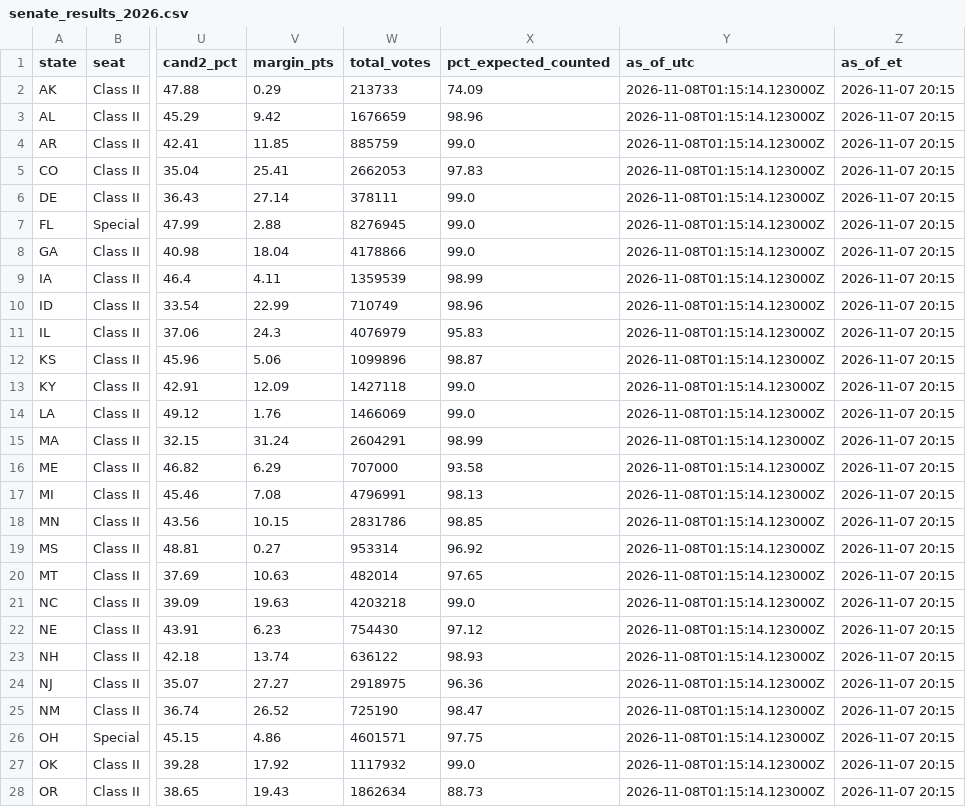
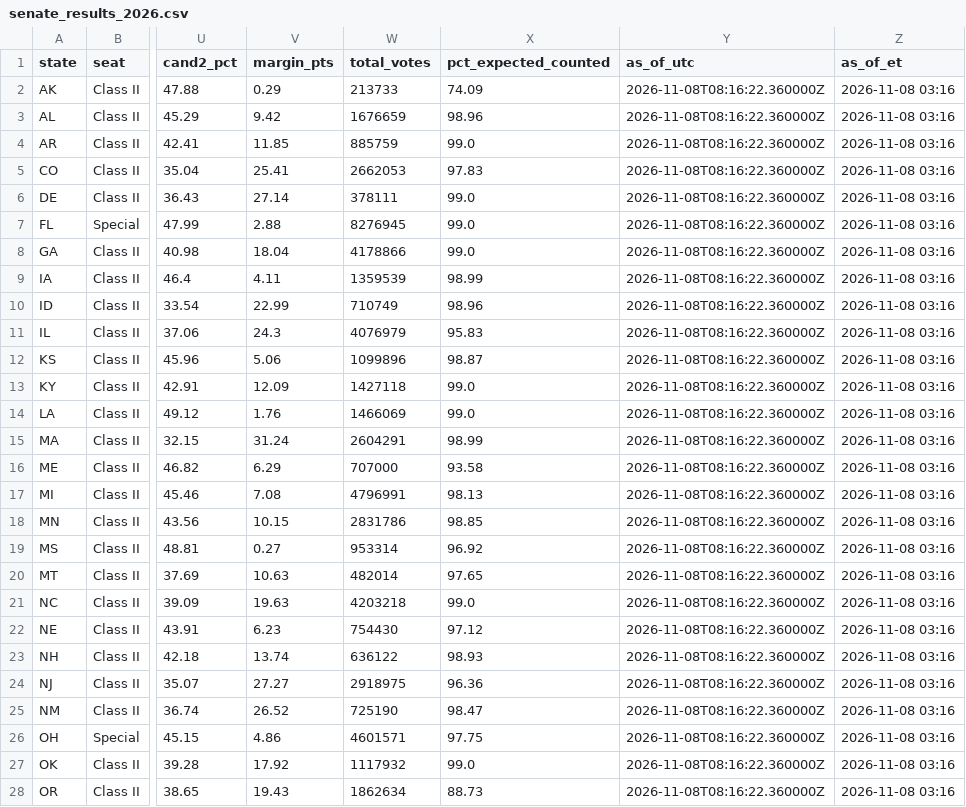
Before and after one commit to jcervas/maps, a CSV file: redrawn-districts-2026/data/senate_results_2026.csv, drawn as a sheet; only a part is shown, gaps mark what is left out; the diff covers the shown part only; the diff names each change by its address in the sheet, - before the commit and + after, or states it on an @@ line.

```diff
--- a/redrawn-districts-2026/data/senate_results_2026.csv
+++ b/redrawn-districts-2026/data/senate_results_2026.csv
-Y2:Y28 (as_of_utc): 2026-11-08T01:15:14.123000Z
+Y2:Y28 (as_of_utc): 2026-11-08T08:16:22.360000Z
-Z2:Z28 (as_of_et): 2026-11-07 20:15
+Z2:Z28 (as_of_et): 2026-11-08 03:16
```
Also changed, not shown: 16 edited cells elsewhere in this file, redrawn-districts-2026/data/house_results_2026.csv, 1 other file.
